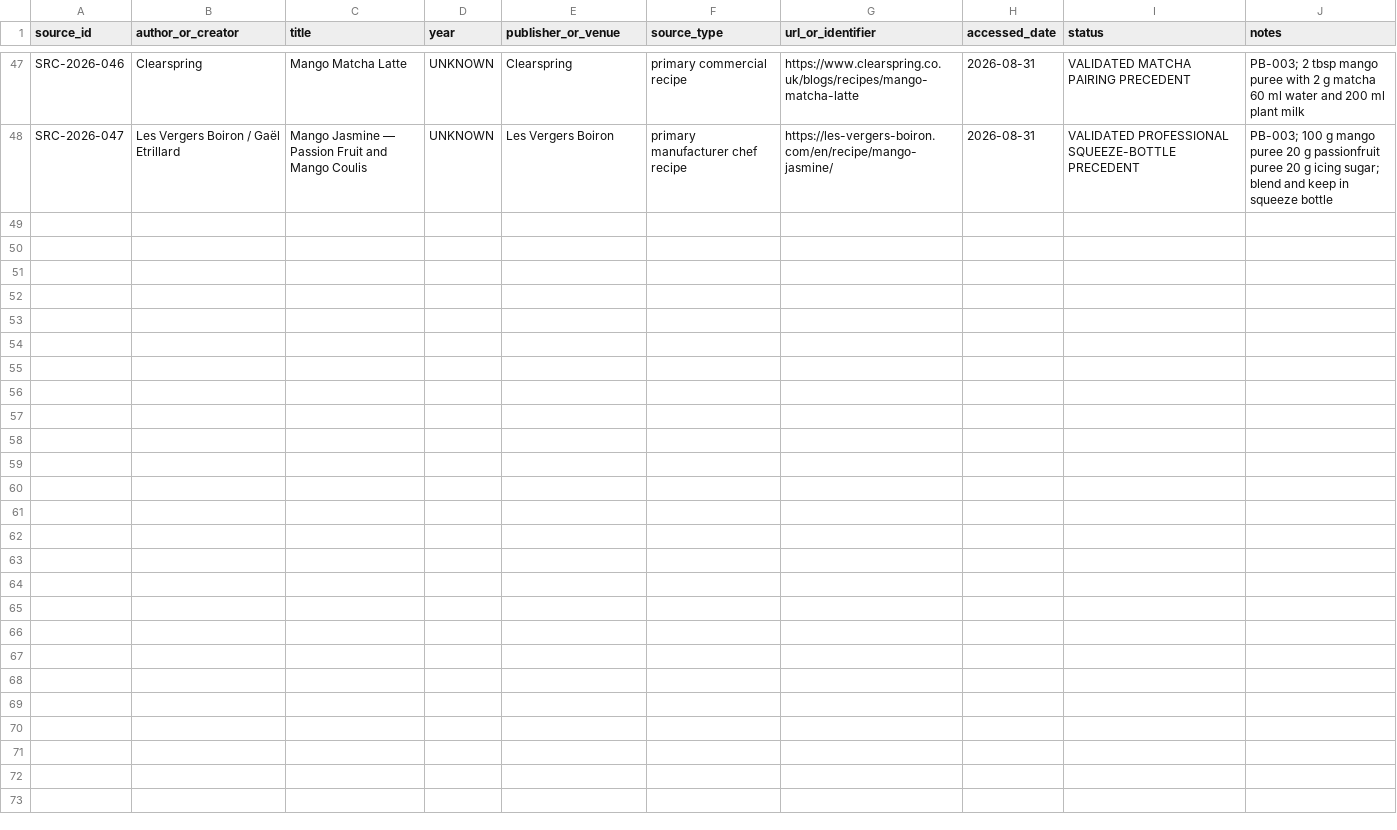
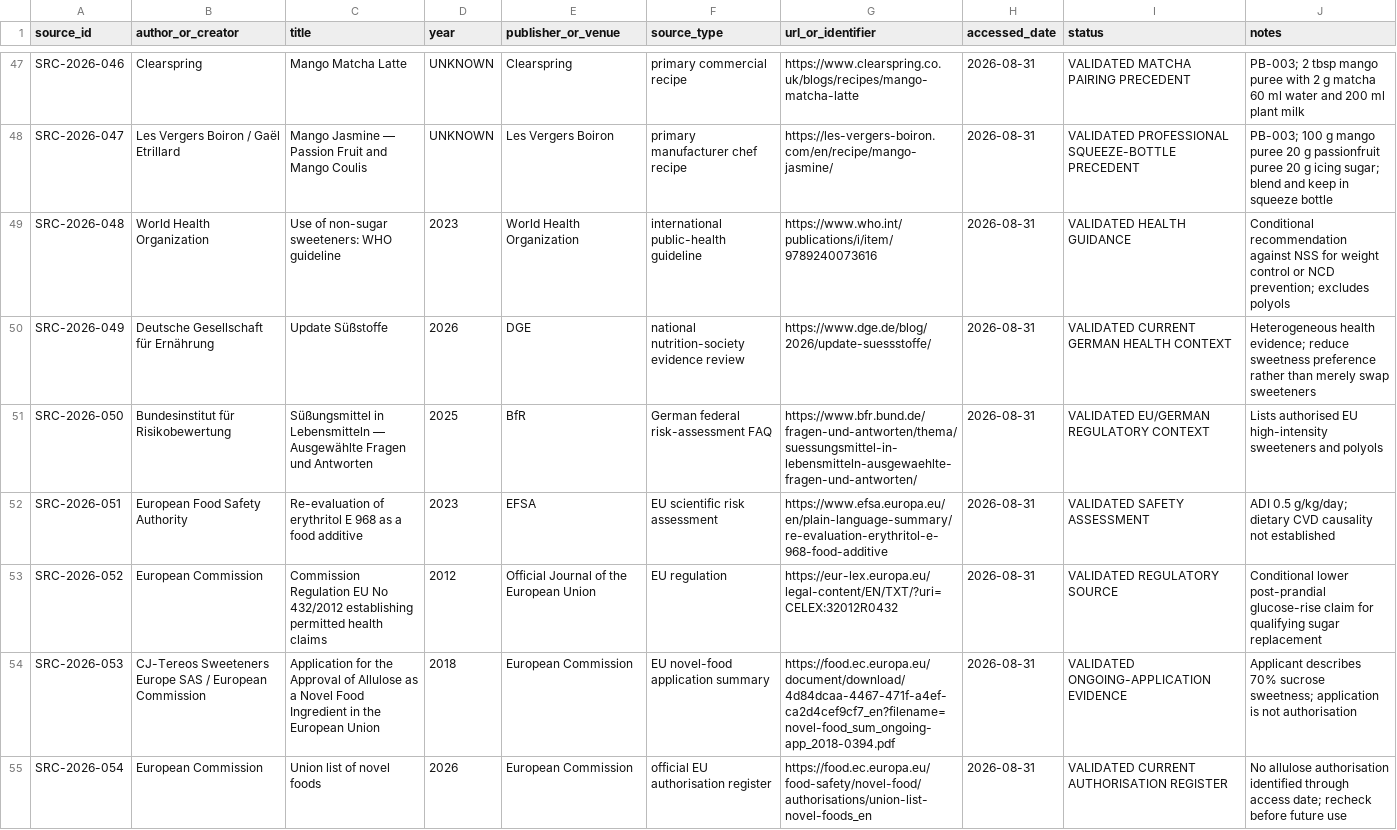
Before and after one commit to derkaal/Cordials, a CSV file: 02_sources/bibliography.csv, drawn as a sheet; only a part is shown, gaps mark what is left out; the diff covers the shown part only.

Commit message:
Record inputs and assess sugar alternatives

```diff
--- a/02_sources/bibliography.csv
+++ b/02_sources/bibliography.csv
@@ -48 +48,8 @@ SRC-2026-046,Clearspring,Mango Matcha Latte,UNKNOWN,Clearspring,primary commerci
 SRC-2026-047,Les Vergers Boiron / Gaël Etrillard,Mango Jasmine — Passion Fruit and Mango Coulis,UNKNOWN,Les Vergers Boiron,primary manufacturer chef recipe,https://les-vergers-boiron.com/en/recipe/mango-jasmine/,2026-08-31,VALIDATED PROFESSIONAL SQUEEZE-BOTTLE PRECEDENT,PB-003; 100 g mango puree 20 g passionfruit puree 20 g icing sugar; blend and keep in squeeze bottle
+SRC-2026-048,World Health Organization,Use of non-sugar sweeteners: WHO guideline,2023,World Health Organization,international public-health guideline,https://www.who.int/publications/i/item/9789240073616,2026-08-31,VALIDATED HEALTH GUIDANCE,Conditional recommendation against NSS for weight control or NCD prevention; excludes polyols
+SRC-2026-049,Deutsche Gesellschaft für Ernährung,Update Süßstoffe,2026,DGE,national nutrition-society evidence review,https://www.dge.de/blog/2026/update-suessstoffe/,2026-08-31,VALIDATED CURRENT GERMAN HEALTH CONTEXT,Heterogeneous health evidence; reduce sweetness preference rather than merely swap sweeteners
+SRC-2026-050,Bundesinstitut für Risikobewertung,Süßungsmittel in Lebensmitteln — Ausgewählte Fragen und Antworten,2025,BfR,German federal risk-assessment FAQ,https://www.bfr.bund.de/fragen-und-antworten/thema/suessungsmittel-in-lebensmitteln-ausgewaehlte-fragen-und-antworten/,2026-08-31,VALIDATED EU/GERMAN REGULATORY CONTEXT,Lists authorised EU high-intensity sweeteners and polyols
+SRC-2026-051,European Food Safety Authority,Re-evaluation of erythritol E 968 as a food additive,2023,EFSA,EU scientific risk assessment,https://www.efsa.europa.eu/en/plain-language-summary/re-evaluation-erythritol-e-968-food-additive,2026-08-31,VALIDATED SAFETY ASSESSMENT,ADI 0.5 g/kg/day; dietary CVD causality not established
+SRC-2026-052,European Commission,Commission Regulation EU No 432/2012 establishing permitted health claims,2012,Official Journal of the European Union,EU regulation,https://eur-lex.europa.eu/legal-content/EN/TXT/?uri=CELEX:32012R0432,2026-08-31,VALIDATED REGULATORY SOURCE,Conditional lower post-prandial glucose-rise claim for qualifying sugar replacement
+SRC-2026-053,CJ-Tereos Sweeteners Europe SAS / European Commission,Application for the Approval of Allulose as a Novel Food Ingredient in the European Union,2018,European Commission,EU novel-food application summary,https://food.ec.europa.eu/document/download/4d84dcaa-4467-471f-a4ef-ca2d4cef9cf7_en?filename=novel-food_sum_ongoing-app_2018-0394.pdf,2026-08-31,VALIDATED ONGOING-APPLICATION EVIDENCE,Applicant describes 70% sucrose sweetness; application is not authorisation
+SRC-2026-054,European Commission,Union list of novel foods,2026,European Commission,official EU authorisation register,https://food.ec.europa.eu/food-safety/novel-food/authorisations/union-list-novel-foods_en,2026-08-31,VALIDATED CURRENT AUTHORISATION REGISTER,No allulose authorisation identified through access date; recheck before future use
```
Also changed, not shown: 6 added rows elsewhere in this file, 21 other files.
